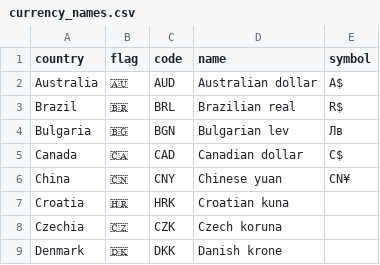
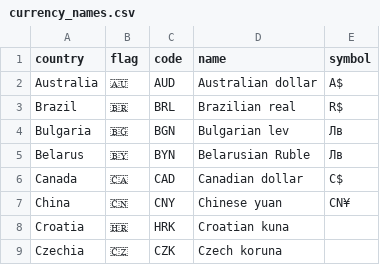
Before and after one commit to pforret/millionaire, a CSV file: database/seeders/currency_names.csv, drawn as a sheet; only a part is shown; the shorter side is filled out with more unchanged rows.

```diff
--- a/database/seeders/currency_names.csv
+++ b/database/seeders/currency_names.csv
@@ -4,2 +4,3 @@ Brazil;🇧🇷;BRL;Brazilian real;R$
 Bulgaria;🇧🇬;BGN;Bulgarian lev;Лв
+Belarus;🇧🇾;BYN;Belarusian Ruble;Лв
 Canada;🇨🇦;CAD;Canadian dollar;C$
```
Also changed, not shown: 21 other files.
